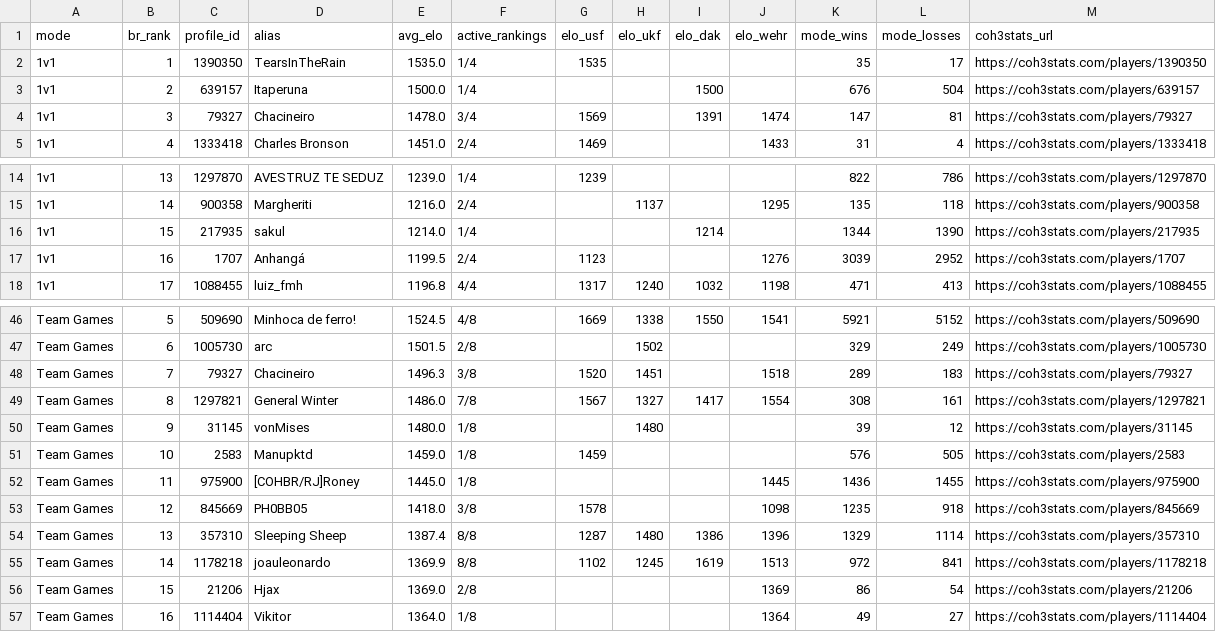
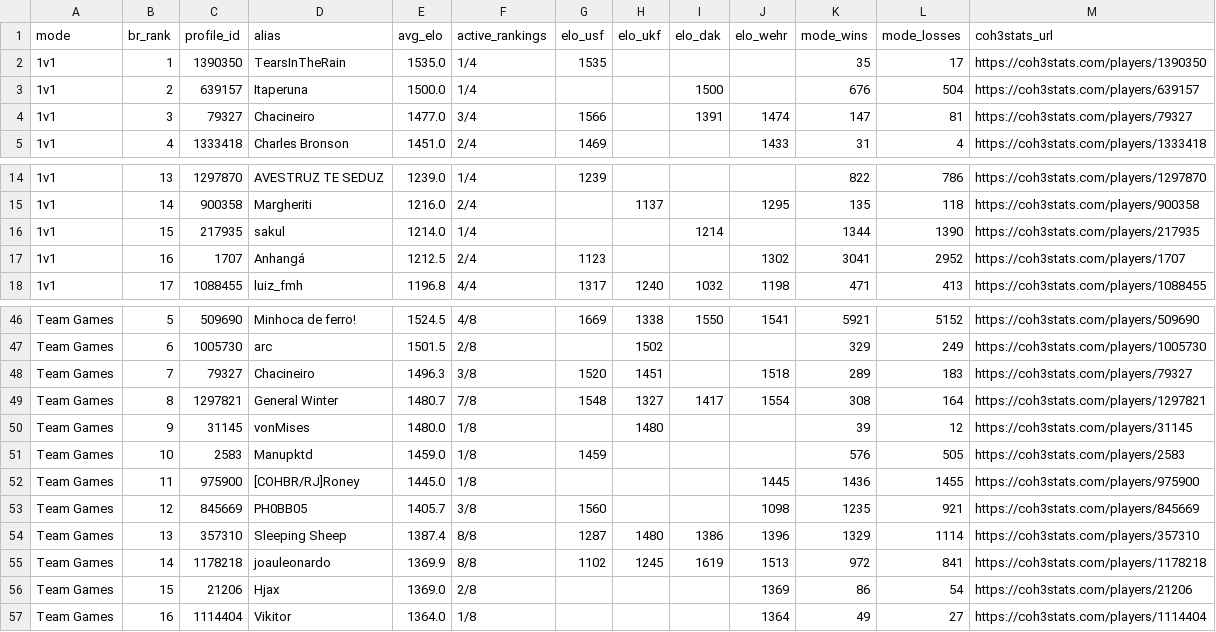
Before and after one commit to nigosky/coh3-br-tracker, a CSV file: top20_br_por_modo.csv, drawn as a sheet; only a part is shown, gaps mark what is left out.

```diff
--- a/top20_br_por_modo.csv
+++ b/top20_br_por_modo.csv
@@ -3,3 +3,3 @@ mode,br_rank,profile_id,alias,avg_elo,active_rankings,elo_usf,elo_ukf,elo_dak,el
 1v1,2,639157,Itaperuna,1500.0,1/4,,,1500,,676,504,https://coh3stats.com/players/639157
-1v1,3,79327,Chacineiro,1478.0,3/4,1569,,1391,1474,147,81,https://coh3stats.com/players/79327
+1v1,3,79327,Chacineiro,1477.0,3/4,1566,,1391,1474,147,81,https://coh3stats.com/players/79327
 1v1,4,1333418,Charles Bronson,1451.0,2/4,1469,,,1433,31,4,https://coh3stats.com/players/1333418
@@ -16,3 +16,3 @@ mode,br_rank,profile_id,alias,avg_elo,active_rankings,elo_usf,elo_ukf,elo_dak,el
 1v1,15,217935,sakul,1214.0,1/4,,,1214,,1344,1390,https://coh3stats.com/players/217935
-1v1,16,1707,Anhangá,1199.5,2/4,1123,,,1276,3039,2952,https://coh3stats.com/players/1707
+1v1,16,1707,Anhangá,1212.5,2/4,1123,,,1302,3041,2952,https://coh3stats.com/players/1707
 1v1,17,1088455,luiz_fmh,1196.8,4/4,1317,1240,1032,1198,471,413,https://coh3stats.com/players/1088455
@@ -48,3 +48,3 @@ Team Games,6,1005730,arc,1501.5,2/8,,1502,,,329,249,https://coh3stats.com/player
 Team Games,7,79327,Chacineiro,1496.3,3/8,1520,1451,,1518,289,183,https://coh3stats.com/players/79327
-Team Games,8,1297821,General Winter,1486.0,7/8,1567,1327,1417,1554,308,161,https://coh3stats.com/players/1297821
+Team Games,8,1297821,General Winter,1480.7,7/8,1548,1327,1417,1554,308,164,https://coh3stats.com/players/1297821
 Team Games,9,31145,vonMises,1480.0,1/8,,1480,,,39,12,https://coh3stats.com/players/31145
@@ -52,3 +52,3 @@ Team Games,10,2583,Manupktd,1459.0,1/8,1459,,,,576,505,https://coh3stats.com/pla
 Team Games,11,975900,[COHBR/RJ]Roney,1445.0,1/8,,,,1445,1436,1455,https://coh3stats.com/players/975900
-Team Games,12,845669,PH0BB05,1418.0,3/8,1578,,,1098,1235,918,https://coh3stats.com/players/845669
+Team Games,12,845669,PH0BB05,1405.7,3/8,1560,,,1098,1235,921,https://coh3stats.com/players/845669
 Team Games,13,357310,Sleeping Sheep,1387.4,8/8,1287,1480,1386,1396,1329,1114,https://coh3stats.com/players/357310
```
Also changed, not shown: jogadores_br_steam.csv, 3 other files.
